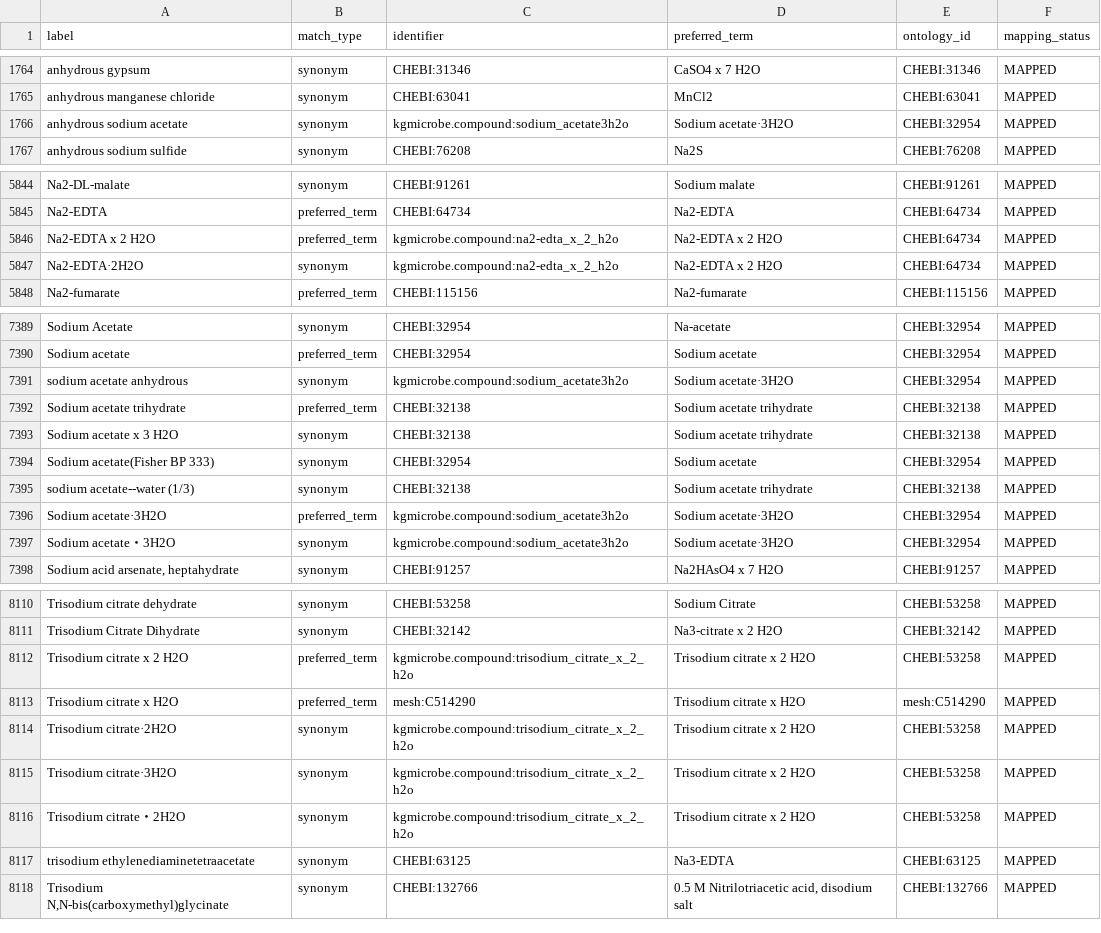
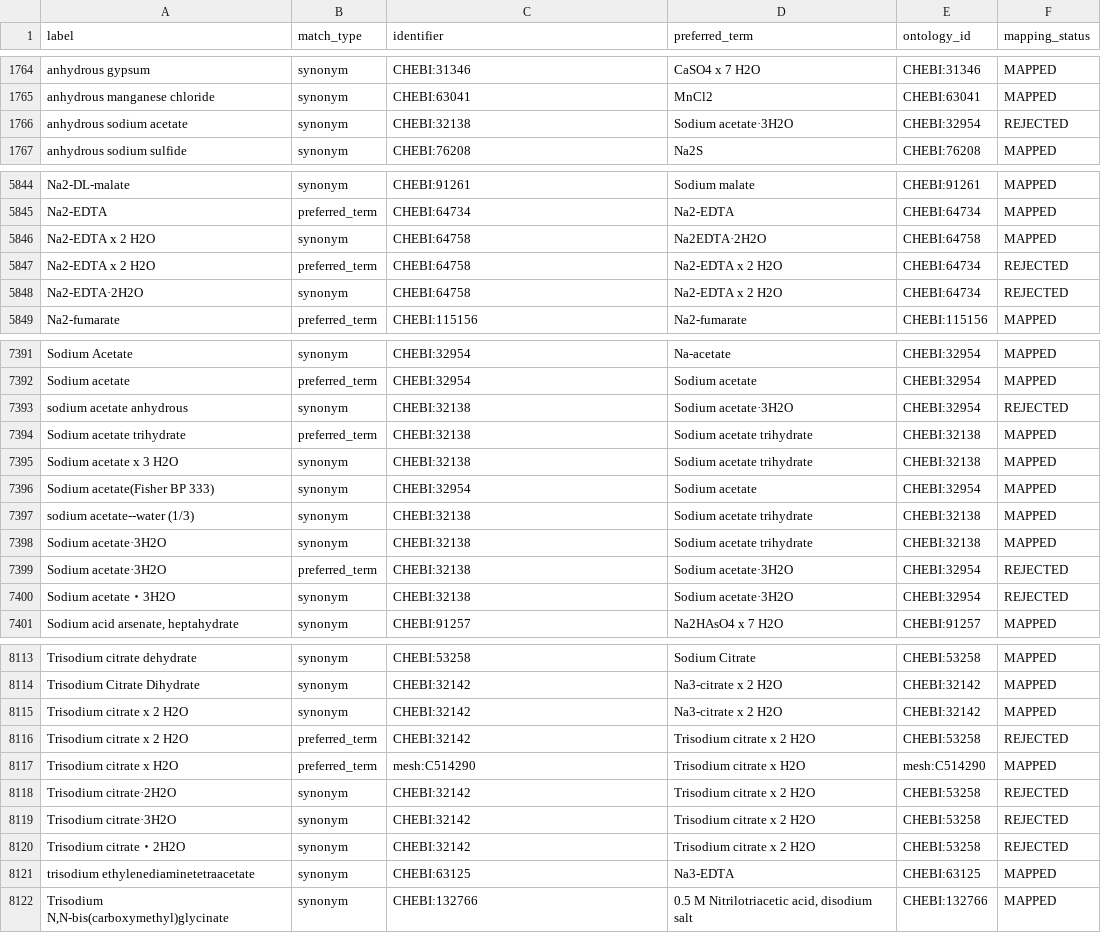
Before and after one commit to CultureBotAI/MediaIngredientMech, a CSV file: docs/data/label_index.csv, drawn as a sheet; only a part is shown, gaps mark what is left out; the diff covers the shown part only.

```diff
--- a/docs/data/label_index.csv
+++ b/docs/data/label_index.csv
@@ -1765,3 +1765,3 @@ anhydrous gypsum,synonym,CHEBI:31346,CaSO4 x 7 H2O,CHEBI:31346,MAPPED
 anhydrous manganese chloride,synonym,CHEBI:63041,MnCl2,CHEBI:63041,MAPPED
-anhydrous sodium acetate,synonym,kgmicrobe.compound:sodium_acetate3h2o,Sodium acetate·3H2O,CHEBI:32954,MAPPED
+anhydrous sodium acetate,synonym,CHEBI:32138,Sodium acetate·3H2O,CHEBI:32954,REJECTED
 anhydrous sodium sulfide,synonym,CHEBI:76208,Na2S,CHEBI:76208,MAPPED
@@ -5845,4 +5845,5 @@ Na2-DL-malate,synonym,CHEBI:91261,Sodium malate,CHEBI:91261,MAPPED
 Na2-EDTA,preferred_term,CHEBI:64734,Na2-EDTA,CHEBI:64734,MAPPED
-Na2-EDTA x 2 H2O,preferred_term,kgmicrobe.compound:na2-edta_x_2_h2o,Na2-EDTA x 2 H2O,CHEBI:64734,MAPPED
-Na2-EDTA·2H2O,synonym,kgmicrobe.compound:na2-edta_x_2_h2o,Na2-EDTA x 2 H2O,CHEBI:64734,MAPPED
+Na2-EDTA x 2 H2O,synonym,CHEBI:64758,Na2EDTA·2H2O,CHEBI:64758,MAPPED
+Na2-EDTA x 2 H2O,preferred_term,CHEBI:64758,Na2-EDTA x 2 H2O,CHEBI:64734,REJECTED
+Na2-EDTA·2H2O,synonym,CHEBI:64758,Na2-EDTA x 2 H2O,CHEBI:64734,REJECTED
 Na2-fumarate,preferred_term,CHEBI:115156,Na2-fumarate,CHEBI:115156,MAPPED
@@ -7390,3 +7392,3 @@ Sodium Acetate,synonym,CHEBI:32954,Na-acetate,CHEBI:32954,MAPPED
 Sodium acetate,preferred_term,CHEBI:32954,Sodium acetate,CHEBI:32954,MAPPED
-sodium acetate anhydrous,synonym,kgmicrobe.compound:sodium_acetate3h2o,Sodium acetate·3H2O,CHEBI:32954,MAPPED
+sodium acetate anhydrous,synonym,CHEBI:32138,Sodium acetate·3H2O,CHEBI:32954,REJECTED
 Sodium acetate trihydrate,preferred_term,CHEBI:32138,Sodium acetate trihydrate,CHEBI:32138,MAPPED
@@ -7395,4 +7397,5 @@ Sodium acetate(Fisher BP 333),synonym,CHEBI:32954,Sodium acetate,CHEBI:32954,MAP
 sodium acetate--water (1/3),synonym,CHEBI:32138,Sodium acetate trihydrate,CHEBI:32138,MAPPED
-Sodium acetate·3H2O,preferred_term,kgmicrobe.compound:sodium_acetate3h2o,Sodium acetate·3H2O,CHEBI:32954,MAPPED
-Sodium acetate・3H2O,synonym,kgmicrobe.compound:sodium_acetate3h2o,Sodium acetate·3H2O,CHEBI:32954,MAPPED
+Sodium acetate·3H2O,synonym,CHEBI:32138,Sodium acetate trihydrate,CHEBI:32138,MAPPED
+Sodium acetate·3H2O,preferred_term,CHEBI:32138,Sodium acetate·3H2O,CHEBI:32954,REJECTED
+Sodium acetate・3H2O,synonym,CHEBI:32138,Sodium acetate·3H2O,CHEBI:32954,REJECTED
 "Sodium acid arsenate, heptahydrate",synonym,CHEBI:91257,Na2HAsO4 x 7 H2O,CHEBI:91257,MAPPED
@@ -8111,7 +8114,8 @@ Trisodium citrate dehydrate,synonym,CHEBI:53258,Sodium Citrate,CHEBI:53258,MAPPE
 Trisodium Citrate Dihydrate,synonym,CHEBI:32142,Na3-citrate x 2 H2O,CHEBI:32142,MAPPED
-Trisodium citrate x 2 H2O,preferred_term,kgmicrobe.compound:trisodium_citrate_x_2_h2o,Trisodium citrate x 2 H2O,CHEBI:53258,MAPPED
+Trisodium citrate x 2 H2O,synonym,CHEBI:32142,Na3-citrate x 2 H2O,CHEBI:32142,MAPPED
+Trisodium citrate x 2 H2O,preferred_term,CHEBI:32142,Trisodium citrate x 2 H2O,CHEBI:53258,REJECTED
 Trisodium citrate x H2O,preferred_term,mesh:C514290,Trisodium citrate x H2O,mesh:C514290,MAPPED
-Trisodium citrate·2H2O,synonym,kgmicrobe.compound:trisodium_citrate_x_2_h2o,Trisodium citrate x 2 H2O,CHEBI:53258,MAPPED
-Trisodium citrate·3H2O,synonym,kgmicrobe.compound:trisodium_citrate_x_2_h2o,Trisodium citrate x 2 H2O,CHEBI:53258,MAPPED
-Trisodium citrate・2H2O,synonym,kgmicrobe.compound:trisodium_citrate_x_2_h2o,Trisodium citrate x 2 H2O,CHEBI:53258,MAPPED
+Trisodium citrate·2H2O,synonym,CHEBI:32142,Trisodium citrate x 2 H2O,CHEBI:53258,REJECTED
+Trisodium citrate·3H2O,synonym,CHEBI:32142,Trisodium citrate x 2 H2O,CHEBI:53258,REJECTED
+Trisodium citrate・2H2O,synonym,CHEBI:32142,Trisodium citrate x 2 H2O,CHEBI:53258,REJECTED
 trisodium ethylenediaminetetraacetate,synonym,CHEBI:63125,Na3-EDTA,CHEBI:63125,MAPPED
```
Also changed, not shown: 1 added row and 48 edited cells elsewhere in this file, docs/data/all_ingredients.csv, docs/data/mapped_ingredients.csv, 17 other files.
